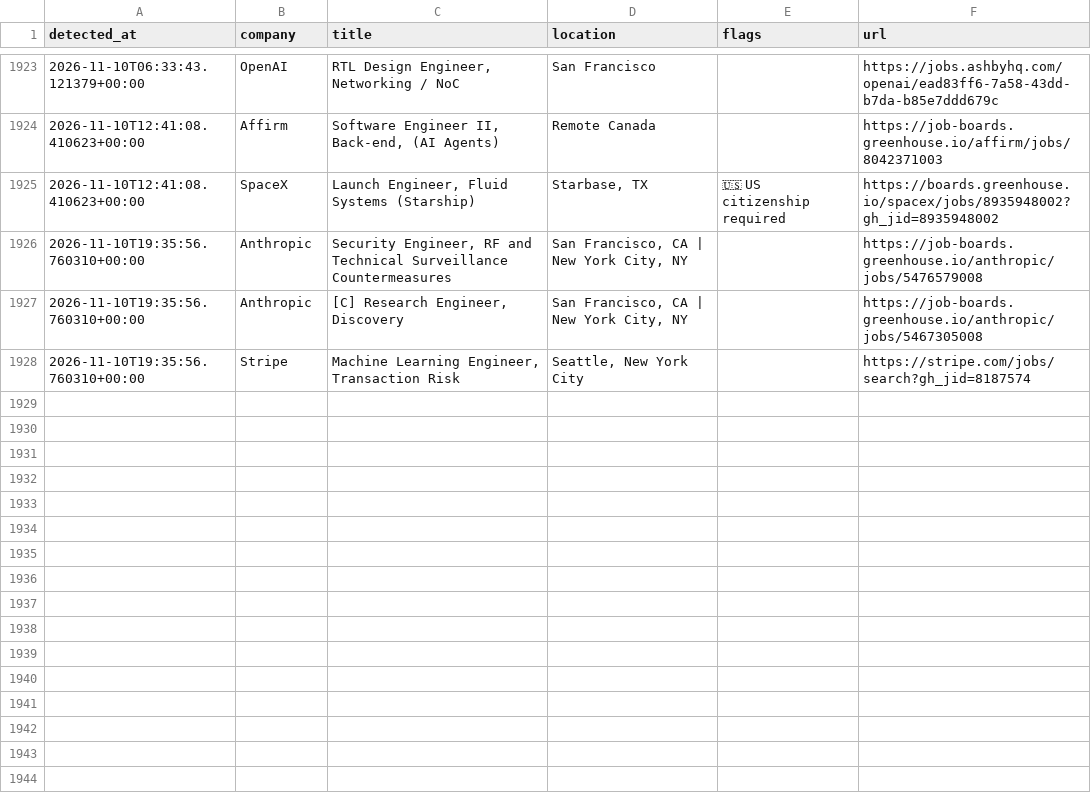
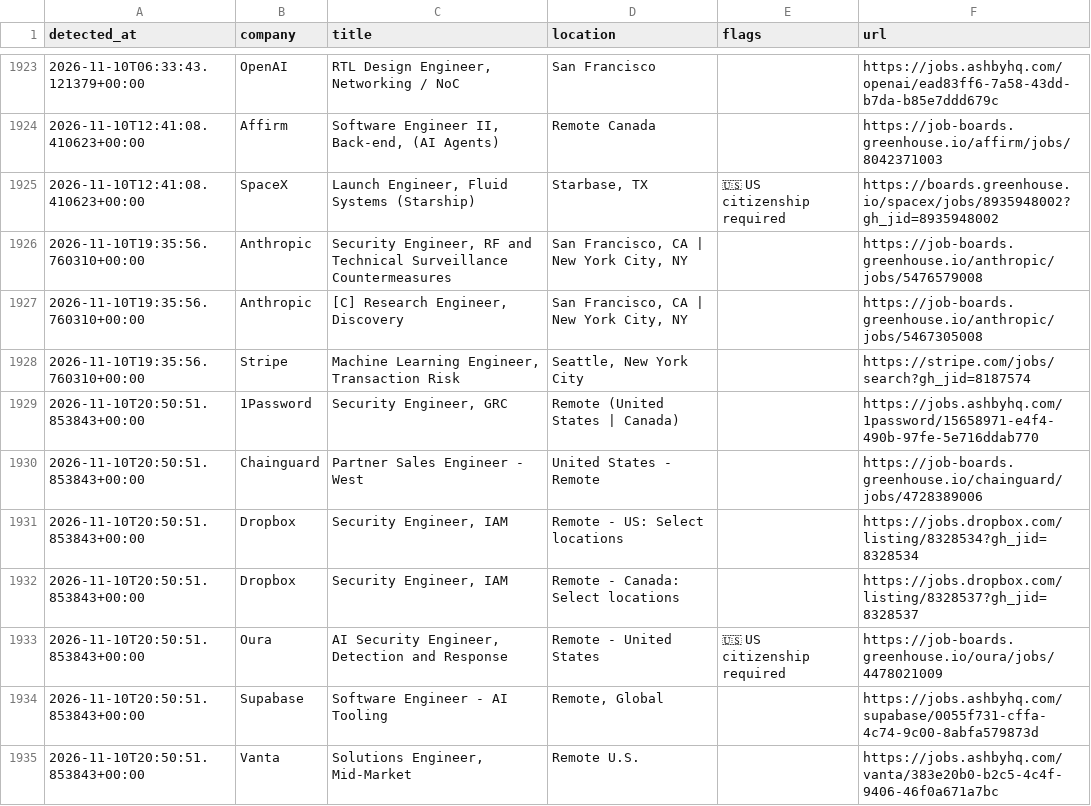
Before and after one commit to aryanyeole/job-watcher, a CSV file: history.csv, drawn as a sheet; only a part is shown, gaps mark what is left out.

```diff
--- a/history.csv
+++ b/history.csv
@@ -1928 +1928,8 @@ detected_at,company,title,location,flags,url
 2026-11-10T19:35:56.760310+00:00,Stripe,"Machine Learning Engineer, Transaction Risk","Seattle, New York City",,https://stripe.com/jobs/search?gh_jid=8187574
+2026-11-10T20:50:51.853843+00:00,1Password,"Security Engineer, GRC",Remote (United States | Canada),,https://jobs.ashbyhq.com/1password/15658971-e4f4-490b-97fe-5e716ddab770
+2026-11-10T20:50:51.853843+00:00,Chainguard,Partner Sales Engineer - West,United States - Remote,,https://job-boards.greenhouse.io/chainguard/jobs/4728389006
+2026-11-10T20:50:51.853843+00:00,Dropbox,"Security Engineer, IAM",Remote - US: Select locations,,https://jobs.dropbox.com/listing/8328534?gh_jid=8328534
+2026-11-10T20:50:51.853843+00:00,Dropbox,"Security Engineer, IAM",Remote - Canada: Select locations,,https://jobs.dropbox.com/listing/8328537?gh_jid=8328537
+2026-11-10T20:50:51.853843+00:00,Oura,"AI Security Engineer, Detection and Response",Remote - United States,🇺🇸 US citizenship required,https://job-boards.greenhouse.io/oura/jobs/4478021009
+2026-11-10T20:50:51.853843+00:00,Supabase,Software Engineer - AI Tooling,"Remote, Global",,https://jobs.ashbyhq.com/supabase/0055f731-cffa-4c74-9c00-8abfa579873d
+2026-11-10T20:50:51.853843+00:00,Vanta,"Solutions Engineer, Mid-Market",Remote U.S.,,https://jobs.ashbyhq.com/vanta/383e20b0-b2c5-4c4f-9406-46f0a671a7bc
```
Also changed, not shown: 2 other files.
